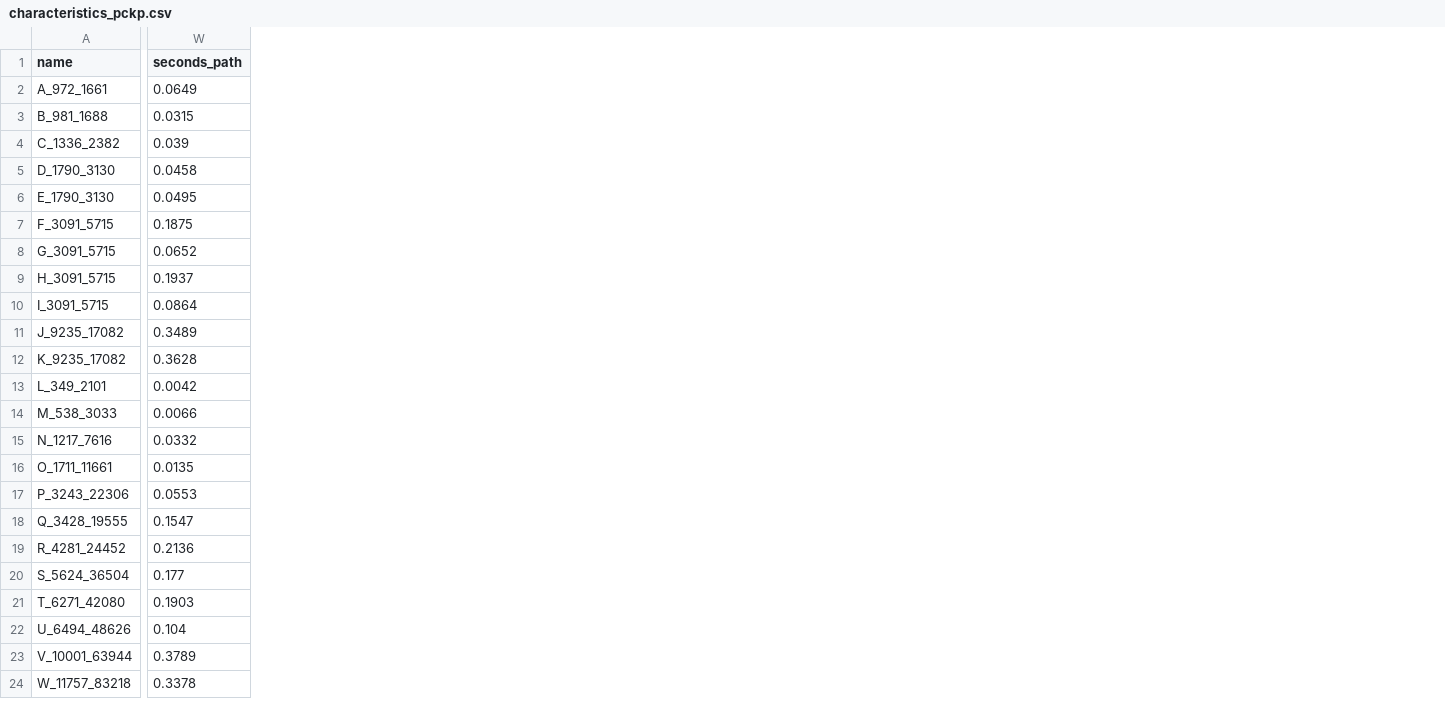
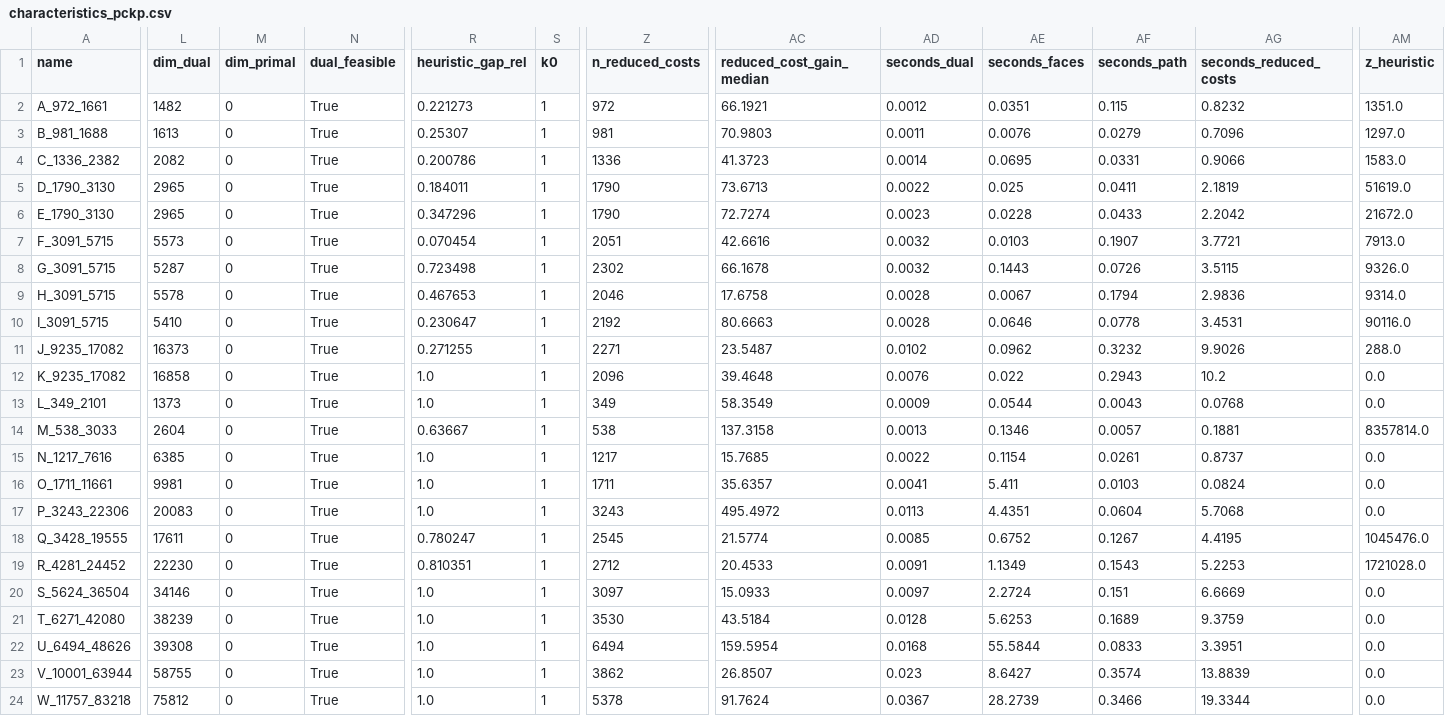
Before and after one commit to fabiofurini/macroitems, a CSV file: experiments/results/characteristics_pckp.csv, drawn as a sheet; only a part is shown, gaps mark what is left out; addresses are those after the commit; the diff names each change by its address in the sheet, - before the commit and + after, or states it on an @@ line.

```diff
--- a/experiments/results/characteristics_pckp.csv
+++ b/experiments/results/characteristics_pckp.csv
+column L (dim_dual), rows 2-24: 1482 | 1613 | 2082 | 2965 | 2965 | 5573 | 5287 | 5578 | 5410 | 16373 | 16858 | 1373 | 2604 | 6385 | 9981 | 20083 | 17611 | 22230 | 34146 | 38239 | 39308 | 58755 | 75812
+column M (dim_primal), rows 2-24: all 0
+column N (dual_feasible), rows 2-24: all True
+column R (heuristic_gap_rel), rows 2-24: 0.221273 | 0.25307 | 0.200786 | 0.184011 | 0.347296 | 0.070454 | 0.723498 | 0.467653 | 0.230647 | 0.271255 | 1.0 | 1.0 | 0.63667 | 1.0 | 1.0 | 1.0 | 0.780247 | 0.810351 | 1.0 | 1.0 | 1.0 | 1.0 | 1.0
+column S (k0), rows 2-24: all 1
+column Z (n_reduced_costs), rows 2-24: 972 | 981 | 1336 | 1790 | 1790 | 2051 | 2302 | 2046 | 2192 | 2271 | 2096 | 349 | 538 | 1217 | 1711 | 3243 | 2545 | 2712 | 3097 | 3530 | 6494 | 3862 | 5378
+column AC (reduced_cost_gain_median), rows 2-24: 66.1921 | 70.9803 | 41.3723 | 73.6713 | 72.7274 | 42.6616 | 66.1678 | 17.6758 | 80.6663 | 23.5487 | 39.4648 | 58.3549 | 137.3158 | 15.7685 | 35.6357 | 495.4972 | 21.5774 | 20.4533 | 15.0933 | 43.5184 | 159.5954 | 26.8507 | 91.7624
+column AD (seconds_dual), rows 2-24: 0.0012 | 0.0011 | 0.0014 | 0.0022 | 0.0023 | 0.0032 | 0.0032 | 0.0028 | 0.0028 | 0.0102 | 0.0076 | 0.0009 | 0.0013 | 0.0022 | 0.0041 | 0.0113 | 0.0085 | 0.0091 | 0.0097 | 0.0128 | 0.0168 | 0.023 | 0.0367
+column AE (seconds_faces), rows 2-24: 0.0351 | 0.0076 | 0.0695 | 0.025 | 0.0228 | 0.0103 | 0.1443 | 0.0067 | 0.0646 | 0.0962 | 0.022 | 0.0544 | 0.1346 | 0.1154 | 5.411 | 4.4351 | 0.6752 | 1.1349 | 2.2724 | 5.6253 | 55.5844 | 8.6427 | 28.2739
+column AG (seconds_reduced_costs), rows 2-24: 0.8232 | 0.7096 | 0.9066 | 2.1819 | 2.2042 | 3.7721 | 3.5115 | 2.9836 | 3.4531 | 9.9026 | 10.2 | 0.0768 | 0.1881 | 0.8737 | 0.0824 | 5.7068 | 4.4195 | 5.2253 | 6.6669 | 9.3759 | 3.3951 | 13.8839 | 19.3344
+column AM (z_heuristic), rows 2-24: 1351.0 | 1297.0 | 1583.0 | 51619.0 | 21672.0 | 7913.0 | 9326.0 | 9314.0 | 90116.0 | 288.0 | 0.0 | 0.0 | 8357814.0 | 0.0 | 0.0 | 0.0 | 1045476.0 | 1721028.0 | 0.0 | 0.0 | 0.0 | 0.0 | 0.0
-AF2 (seconds_path): 0.0649
+AF2 (seconds_path): 0.115
-AF3 (seconds_path): 0.0315
+AF3 (seconds_path): 0.0279
-AF4 (seconds_path): 0.039
+AF4 (seconds_path): 0.0331
-AF5 (seconds_path): 0.0458
+AF5 (seconds_path): 0.0411
-AF6 (seconds_path): 0.0495
+AF6 (seconds_path): 0.0433
-AF7 (seconds_path): 0.1875
+AF7 (seconds_path): 0.1907
-AF8 (seconds_path): 0.0652
+AF8 (seconds_path): 0.0726
-AF9 (seconds_path): 0.1937
+AF9 (seconds_path): 0.1794
-AF10 (seconds_path): 0.0864
+AF10 (seconds_path): 0.0778
-AF11 (seconds_path): 0.3489
+AF11 (seconds_path): 0.3232
-AF12 (seconds_path): 0.3628
+AF12 (seconds_path): 0.2943
-AF13 (seconds_path): 0.0042
+AF13 (seconds_path): 0.0043
-AF14 (seconds_path): 0.0066
+AF14 (seconds_path): 0.0057
-AF15 (seconds_path): 0.0332
+AF15 (seconds_path): 0.0261
-AF16 (seconds_path): 0.0135
+AF16 (seconds_path): 0.0103
-AF17 (seconds_path): 0.0553
+AF17 (seconds_path): 0.0604
-AF18 (seconds_path): 0.1547
+AF18 (seconds_path): 0.1267
-AF19 (seconds_path): 0.2136
+AF19 (seconds_path): 0.1543
-AF20 (seconds_path): 0.177
+AF20 (seconds_path): 0.151
-AF21 (seconds_path): 0.1903
+AF21 (seconds_path): 0.1689
-AF22 (seconds_path): 0.104
+AF22 (seconds_path): 0.0833
-AF23 (seconds_path): 0.3789
+AF23 (seconds_path): 0.3574
-AF24 (seconds_path): 0.3378
+AF24 (seconds_path): 0.3466
```
Also changed, not shown: 5 other files.
